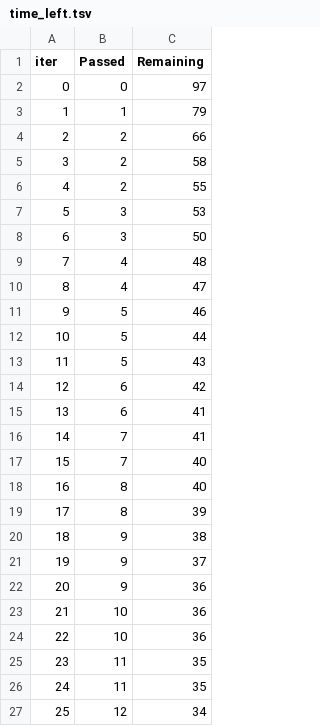
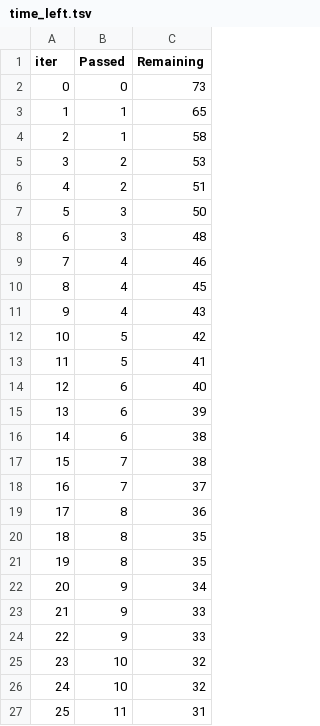
Before and after one commit to kakranhimanshu/a, a TSV file: catboost_info/time_left.tsv, drawn as a sheet; only a part is shown; the diff covers the shown part only.

```diff
--- a/catboost_info/time_left.tsv
+++ b/catboost_info/time_left.tsv
@@ -1,27 +1,27 @@
 iter	Passed	Remaining
-0	0	97
-1	1	79
-2	2	66
-3	2	58
-4	2	55
-5	3	53
-6	3	50
-7	4	48
-8	4	47
-9	5	46
-10	5	44
-11	5	43
-12	6	42
-13	6	41
-14	7	41
-15	7	40
-16	8	40
-17	8	39
-18	9	38
-19	9	37
-20	9	36
-21	10	36
-22	10	36
-23	11	35
-24	11	35
-25	12	34
+0	0	73
+1	1	65
+2	1	58
+3	2	53
+4	2	51
+5	3	50
+6	3	48
+7	4	46
+8	4	45
+9	4	43
+10	5	42
+11	5	41
+12	6	40
+13	6	39
+14	6	38
+15	7	38
+16	7	37
+17	8	36
+18	8	35
+19	8	35
+20	9	34
+21	9	33
+22	9	33
+23	10	32
+24	10	32
+25	11	31
```
Also changed, not shown: 127 edited cells elsewhere in this file, 7 other files.
